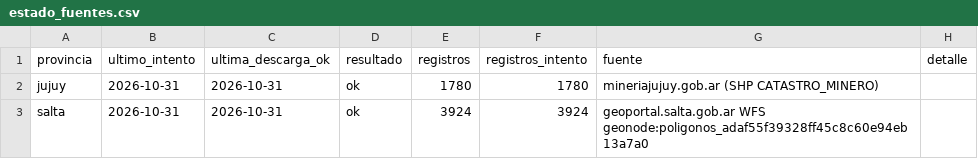
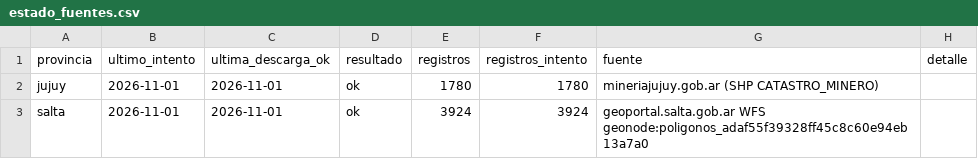
Before and after one commit to tomasvidal/catastro-litio-noa, a CSV file: data/estado_fuentes.csv, drawn as a sheet.

```diff
--- a/data/estado_fuentes.csv
+++ b/data/estado_fuentes.csv
@@ -1,3 +1,3 @@
 provincia,ultimo_intento,ultima_descarga_ok,resultado,registros,registros_intento,fuente,detalle
-jujuy,2026-10-31,2026-10-31,ok,1780,1780,mineriajujuy.gob.ar (SHP CATASTRO_MINERO),
-salta,2026-10-31,2026-10-31,ok,3924,3924,geoportal.salta.gob.ar WFS geonode:poligonos_adaf55f39328ff45c8c60e94eb13a7a0,
+jujuy,2026-11-01,2026-11-01,ok,1780,1780,mineriajujuy.gob.ar (SHP CATASTRO_MINERO),
+salta,2026-11-01,2026-11-01,ok,3924,3924,geoportal.salta.gob.ar WFS geonode:poligonos_adaf55f39328ff45c8c60e94eb13a7a0,
```
